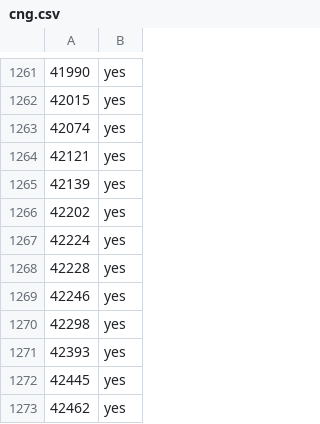
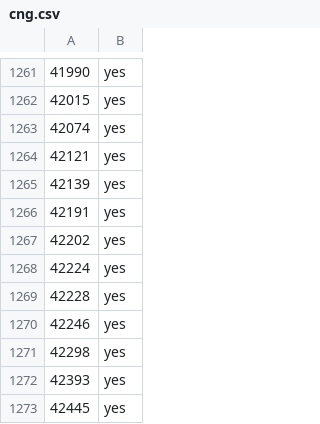
Before and after one commit to cascafico/OSM-ItalyFuelStations, a CSV file: tmp/cng.csv, drawn as a sheet; only a part is shown, gaps mark what is left out; the shorter side is filled out with more unchanged rows.

```diff
--- a/tmp/cng.csv
+++ b/tmp/cng.csv
@@ -1265,2 +1265,3 @@
 42139;yes
+42191;yes
 42202;yes
```
Also changed, not shown: tmp/benzina.csv, tmp/diesel.csv, 44 other files.
